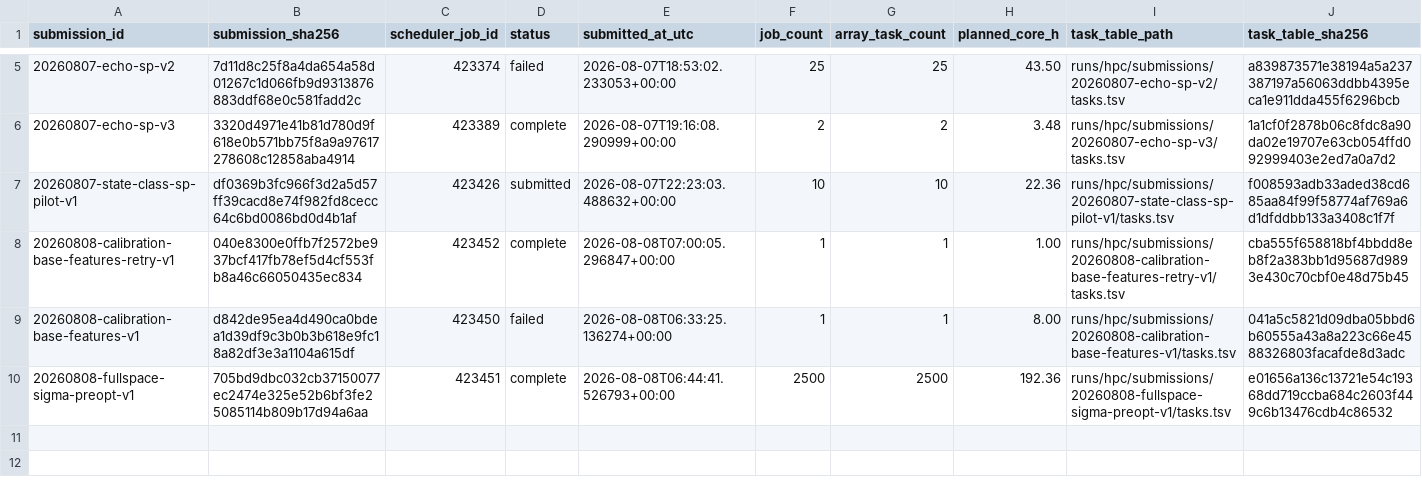
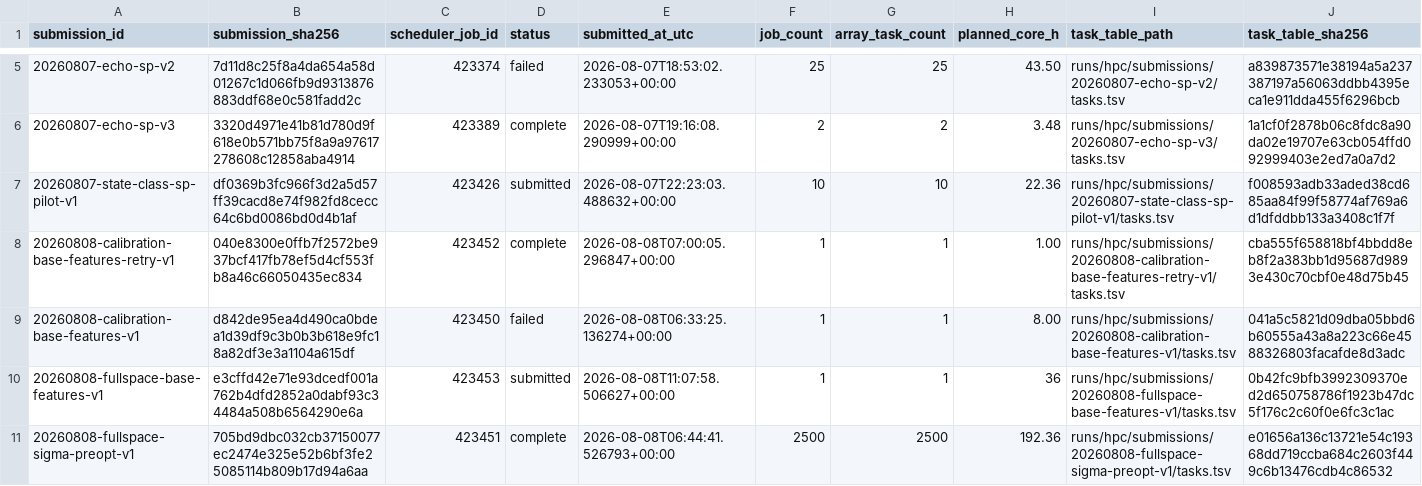
Before and after one commit to Caesiumatic/jhtvs_ft0806, a CSV file: data/resolved/submission_ledger.csv, drawn as a sheet; only a part is shown, gaps mark what is left out; rows hold the shown columns only; the diff names each change by its address in the sheet, - before the commit and + after, or states it on an @@ line.

Commit message:
Record fullspace feature submission

```diff
--- a/data/resolved/submission_ledger.csv
+++ b/data/resolved/submission_ledger.csv
+row 10: 20260808-fullspace-base-features-v1 | e3cffd42e71e93dcedf001a762b4dfd2852a0dabf93c34484a508b6564290e6a | 423453 | submitted | 2026-08-08T11:07:58.506627+00:00 | 1 | 1 | 36 | runs/hpc/submissions/20260808-fullspace-base-features-v1/tasks.tsv | 0b42fc9bfb3992309370ed2d650758786f1923b47dc5f176c2c60f0e6fc3c1ac
```
